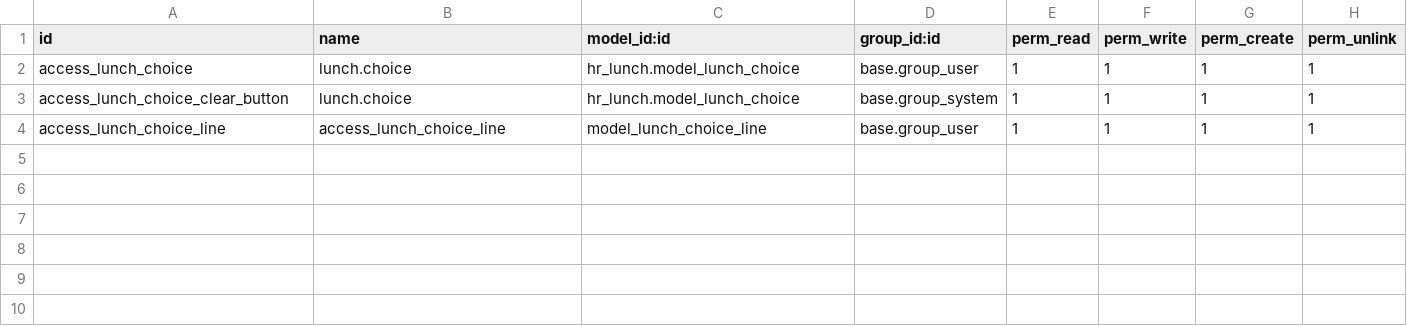
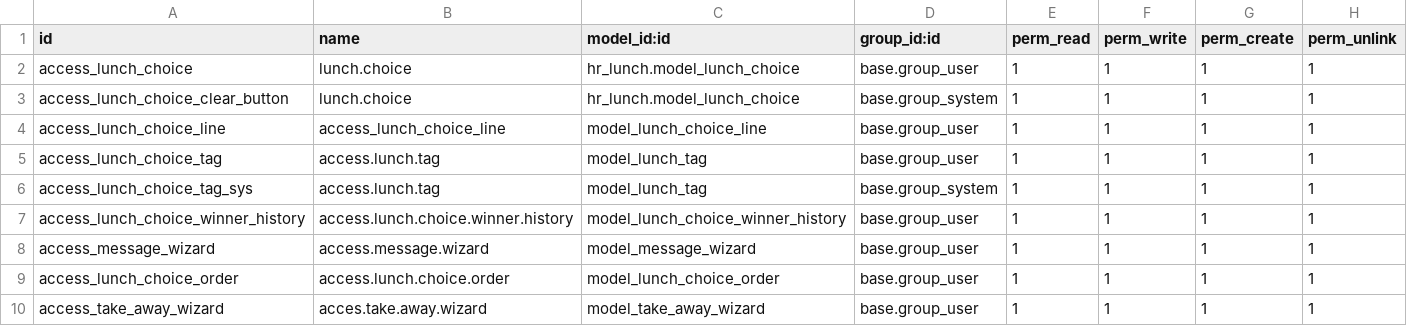
Before and after one commit to vertelab/odoo-hr, a CSV file: hr_lunch/security/ir.model.access.csv, drawn as a sheet; the diff names each change by its address in the sheet, - before the commit and + after, or states it on an @@ line.

Commit message:
hr_lunch: Major update. Added new features to the module

```diff
--- a/hr_lunch/security/ir.model.access.csv
+++ b/hr_lunch/security/ir.model.access.csv
+row 5: access_lunch_choice_tag | access.lunch.tag | model_lunch_tag | base.group_user | 1 | 1 | 1 | 1
+row 6: access_lunch_choice_tag_sys | access.lunch.tag | model_lunch_tag | base.group_system | 1 | 1 | 1 | 1
+row 7: access_lunch_choice_winner_history | access.lunch.choice.winner.history | model_lunch_choice_winner_history | base.group_user | 1 | 1 | 1 | 1
+row 8: access_message_wizard | access.message.wizard | model_message_wizard | base.group_user | 1 | 1 | 1 | 1
+row 9: access_lunch_choice_order | access.lunch.choice.order | model_lunch_choice_order | base.group_user | 1 | 1 | 1 | 1
+row 10: access_take_away_wizard | acces.take.away.wizard | model_take_away_wizard | base.group_user | 1 | 1 | 1 | 1
```
Also changed, not shown: 19 other files.
